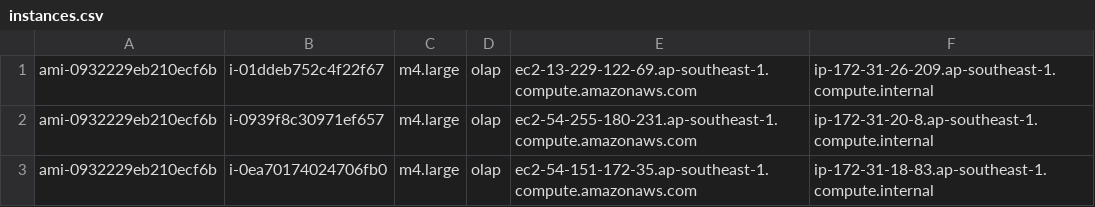
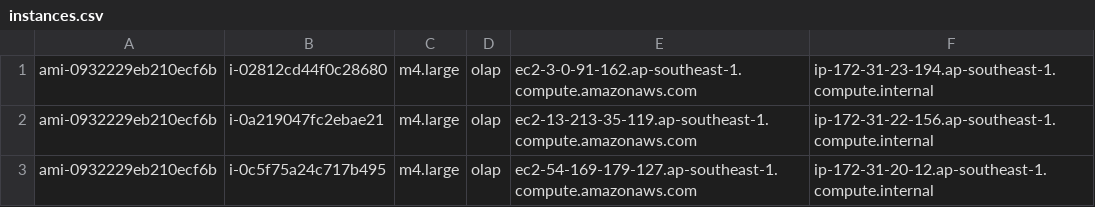
Before and after one commit to PasaLab/Raven, a CSV file: cloud/instances.csv, drawn as a sheet.

```diff
--- a/cloud/instances.csv
+++ b/cloud/instances.csv
@@ -1,3 +1,3 @@
-ami-0932229eb210ecf6b, i-01ddeb752c4f22f67, m4.large, olap, ec2-13-229-122-69.ap-southeast-1.compute.amazonaws.com, ip-172-31-26-209.ap-southeast-1.compute.internal
-ami-0932229eb210ecf6b, i-0939f8c30971ef657, m4.large, olap, ec2-54-255-180-231.ap-southeast-1.compute.amazonaws.com, ip-172-31-20-8.ap-southeast-1.compute.internal
-ami-0932229eb210ecf6b, i-0ea70174024706fb0, m4.large, olap, ec2-54-151-172-35.ap-southeast-1.compute.amazonaws.com, ip-172-31-18-83.ap-southeast-1.compute.internal
+ami-0932229eb210ecf6b, i-02812cd44f0c28680, m4.large, olap, ec2-3-0-91-162.ap-southeast-1.compute.amazonaws.com, ip-172-31-23-194.ap-southeast-1.compute.internal
+ami-0932229eb210ecf6b, i-0a219047fc2ebae21, m4.large, olap, ec2-13-213-35-119.ap-southeast-1.compute.amazonaws.com, ip-172-31-22-156.ap-southeast-1.compute.internal
+ami-0932229eb210ecf6b, i-0c5f75a24c717b495, m4.large, olap, ec2-54-169-179-127.ap-southeast-1.compute.amazonaws.com, ip-172-31-20-12.ap-southeast-1.compute.internal
```
Also changed, not shown: 4 other files.
